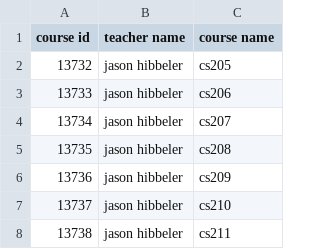
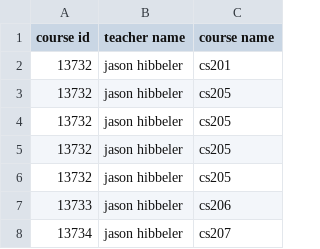
Before and after one commit to r3xxxx/GradeBook, a CSV file: courses.csv, drawn as a sheet; only a part is shown; the shorter side is filled out with more unchanged rows; the diff names each change by its address in the sheet, - before the commit and + after, or states it on an @@ line.

```diff
--- a/courses.csv
+++ b/courses.csv
+row 2: 13732 | jason hibbeler | cs201
+row 3: 13732 | jason hibbeler | cs205
+row 4: 13732 | jason hibbeler | cs205
+row 5: 13732 | jason hibbeler | cs205
```
Also changed, not shown: 1 other file.
